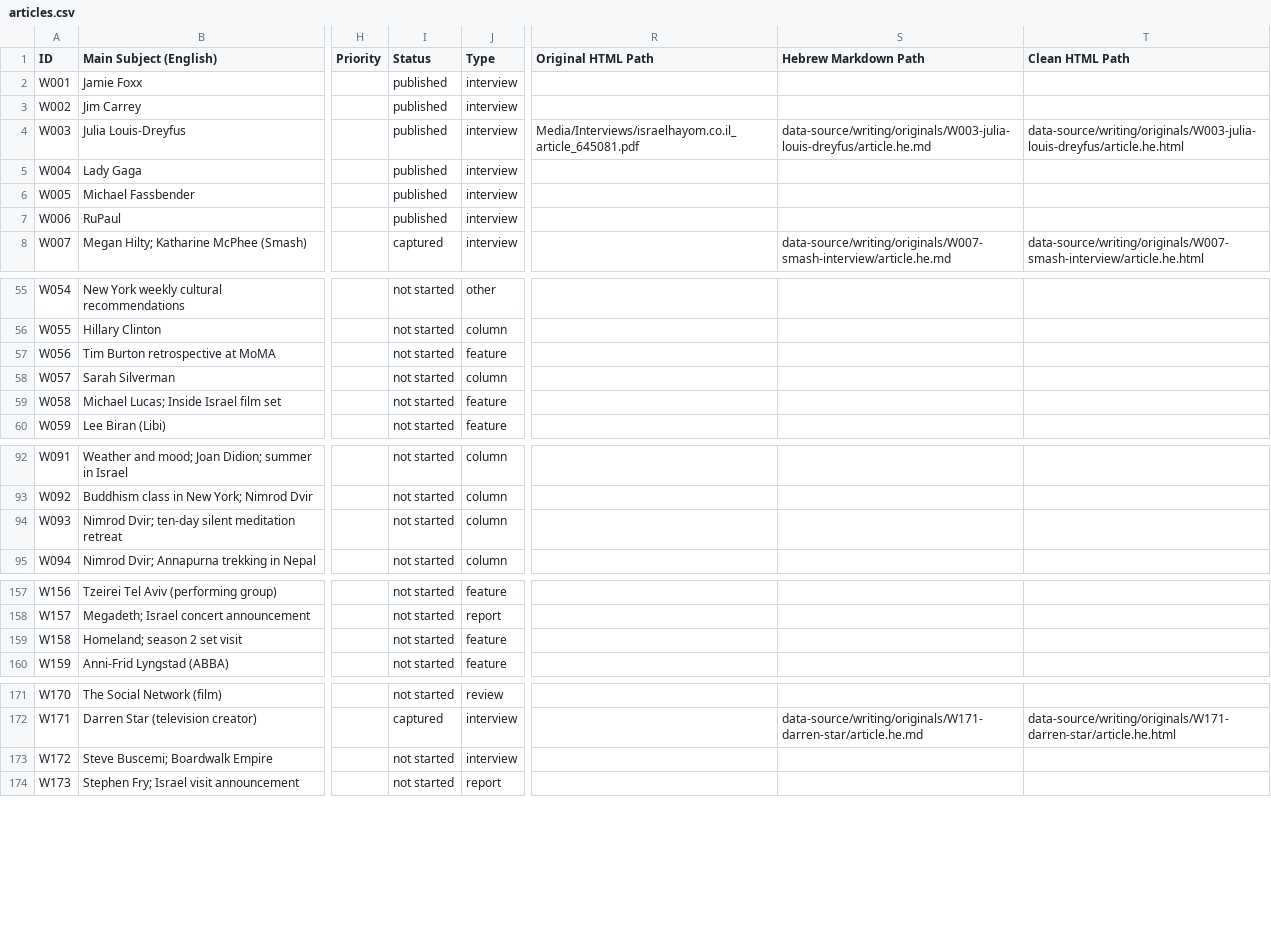
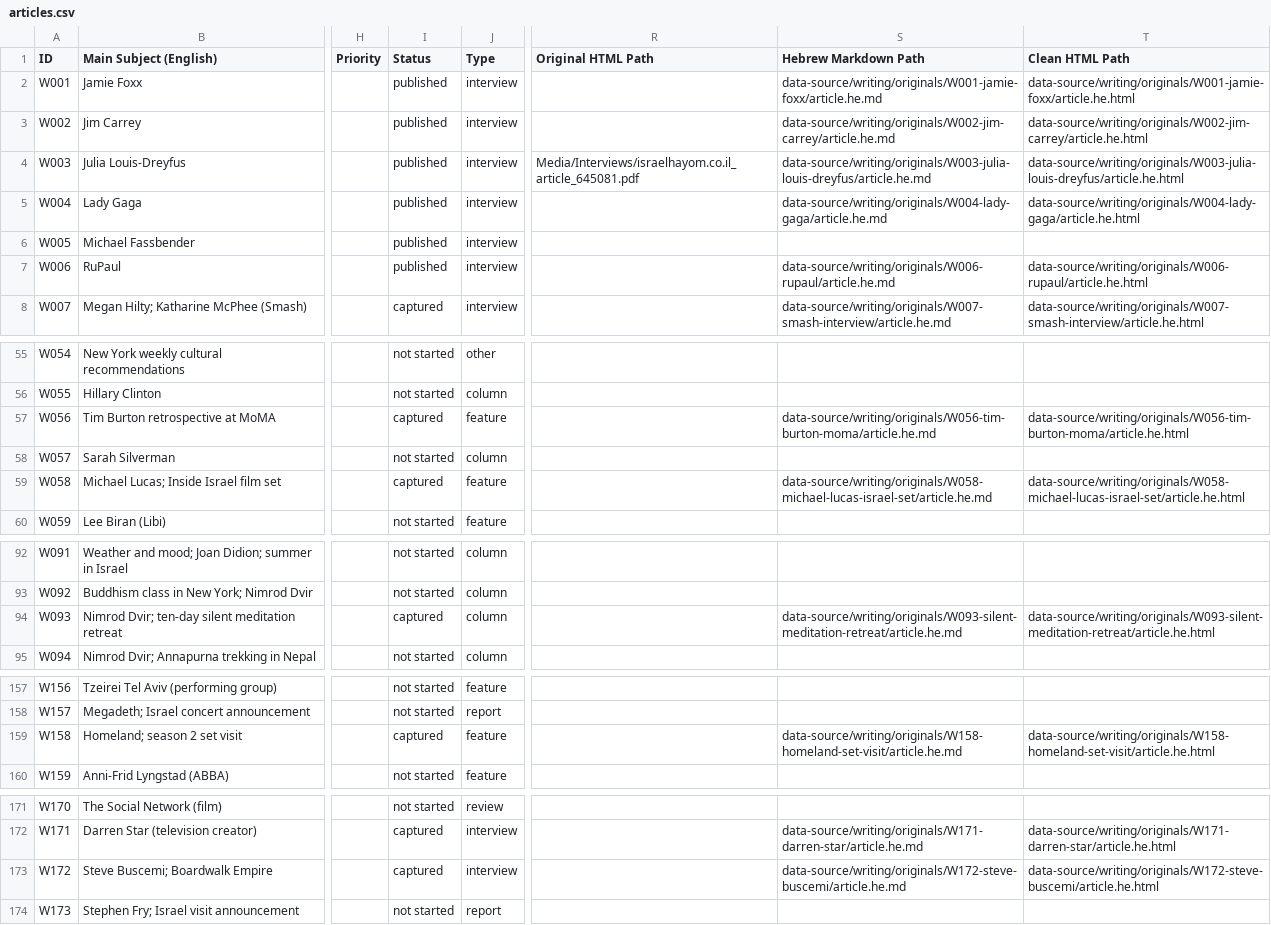
Before and after one commit to nimdvir/nimdvir.github.io, a CSV file: data-source/writing/articles.csv, drawn as a sheet; only a part is shown, gaps mark what is left out; the diff names each change by its address in the sheet, - before the commit and + after, or states it on an @@ line.

Commit message:
Archive Hebrew portfolio originals set visits and personal reporting

```diff
--- a/data-source/writing/articles.csv
+++ b/data-source/writing/articles.csv
-S2 (Hebrew Markdown Path): (empty)
+S2 (Hebrew Markdown Path): data-source/writing/originals/W001-jamie-foxx/article.he.md
-T2 (Clean HTML Path): (empty)
+T2 (Clean HTML Path): data-source/writing/originals/W001-jamie-foxx/article.he.html
-S3 (Hebrew Markdown Path): (empty)
+S3 (Hebrew Markdown Path): data-source/writing/originals/W002-jim-carrey/article.he.md
-T3 (Clean HTML Path): (empty)
+T3 (Clean HTML Path): data-source/writing/originals/W002-jim-carrey/article.he.html
-S5 (Hebrew Markdown Path): (empty)
+S5 (Hebrew Markdown Path): data-source/writing/originals/W004-lady-gaga/article.he.md
-T5 (Clean HTML Path): (empty)
+T5 (Clean HTML Path): data-source/writing/originals/W004-lady-gaga/article.he.html
-S7 (Hebrew Markdown Path): (empty)
+S7 (Hebrew Markdown Path): data-source/writing/originals/W006-rupaul/article.he.md
-T7 (Clean HTML Path): (empty)
+T7 (Clean HTML Path): data-source/writing/originals/W006-rupaul/article.he.html
-I57 (Status): not started
+I57 (Status): captured
-S57 (Hebrew Markdown Path): (empty)
+S57 (Hebrew Markdown Path): data-source/writing/originals/W056-tim-burton-moma/article.he.md
-T57 (Clean HTML Path): (empty)
+T57 (Clean HTML Path): data-source/writing/originals/W056-tim-burton-moma/article.he.html
-I59 (Status): not started
+I59 (Status): captured
-S59 (Hebrew Markdown Path): (empty)
+S59 (Hebrew Markdown Path): data-source/writing/originals/W058-michael-lucas-israel-set/article.he.md
-T59 (Clean HTML Path): (empty)
+T59 (Clean HTML Path): data-source/writing/originals/W058-michael-lucas-israel-set/article.he.html
-I94 (Status): not started
+I94 (Status): captured
-S94 (Hebrew Markdown Path): (empty)
+S94 (Hebrew Markdown Path): data-source/writing/originals/W093-silent-meditation-retreat/article.he.md
-T94 (Clean HTML Path): (empty)
+T94 (Clean HTML Path): data-source/writing/originals/W093-silent-meditation-retreat/article.he.html
-I159 (Status): not started
+I159 (Status): captured
-S159 (Hebrew Markdown Path): (empty)
+S159 (Hebrew Markdown Path): data-source/writing/originals/W158-homeland-set-visit/article.he.md
-T159 (Clean HTML Path): (empty)
+T159 (Clean HTML Path): data-source/writing/originals/W158-homeland-set-visit/article.he.html
-I173 (Status): not started
+I173 (Status): captured
-S173 (Hebrew Markdown Path): (empty)
+S173 (Hebrew Markdown Path): data-source/writing/originals/W172-steve-buscemi/article.he.md
-T173 (Clean HTML Path): (empty)
+T173 (Clean HTML Path): data-source/writing/originals/W172-steve-buscemi/article.he.html
```
Also changed, not shown: 39 other files.
